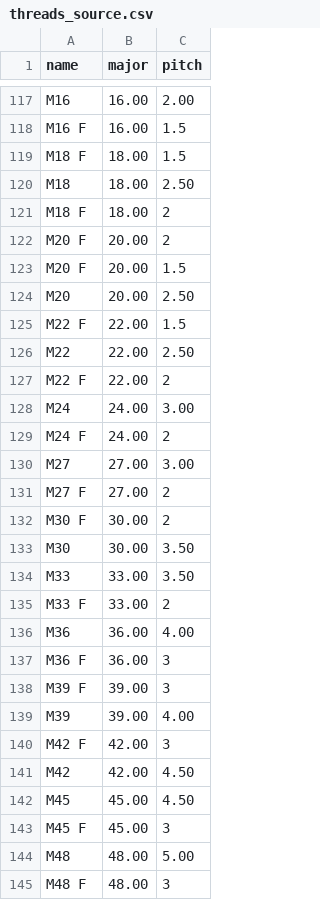
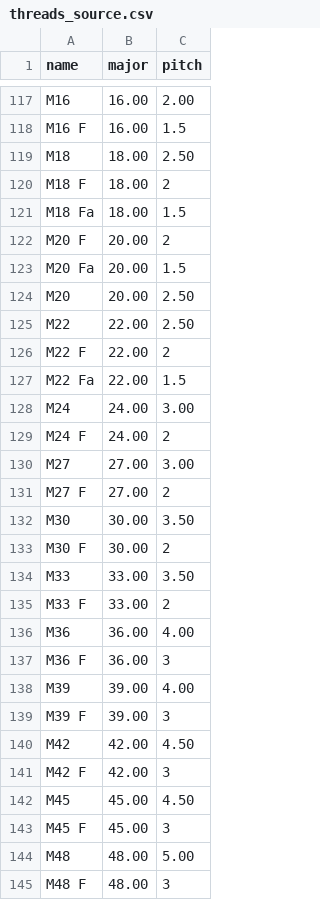
Before and after one commit to rasilon/EngineeringNotebook, a CSV file: chapters/threads/threads_source.csv, drawn as a sheet; only a part is shown, gaps mark what is left out; the diff covers the shown part only.

```diff
--- a/chapters/threads/threads_source.csv
+++ b/chapters/threads/threads_source.csv
@@ -118,11 +118,11 @@ M16,16.00,2.00
 M16 F,16.00,1.5
-M18 F,18.00,1.5
 M18,18.00,2.50
 M18 F,18.00,2
+M18 Fa,18.00,1.5
 M20 F,20.00,2
-M20 F,20.00,1.5
+M20 Fa,20.00,1.5
 M20,20.00,2.50
-M22 F,22.00,1.5
 M22,22.00,2.50
 M22 F,22.00,2
+M22 Fa,22.00,1.5
 M24,24.00,3.00
@@ -131,4 +131,4 @@ M27,27.00,3.00
 M27 F,27.00,2
+M30,30.00,3.50
 M30 F,30.00,2
-M30,30.00,3.50
 M33,33.00,3.50
@@ -137,6 +137,6 @@ M36,36.00,4.00
 M36 F,36.00,3
+M39,39.00,4.00
 M39 F,39.00,3
-M39,39.00,4.00
+M42,42.00,4.50
 M42 F,42.00,3
-M42,42.00,4.50
 M45,45.00,4.50
```
Also changed, not shown: 2 moved rows and 4 edited cells elsewhere in this file, 26 other files.
